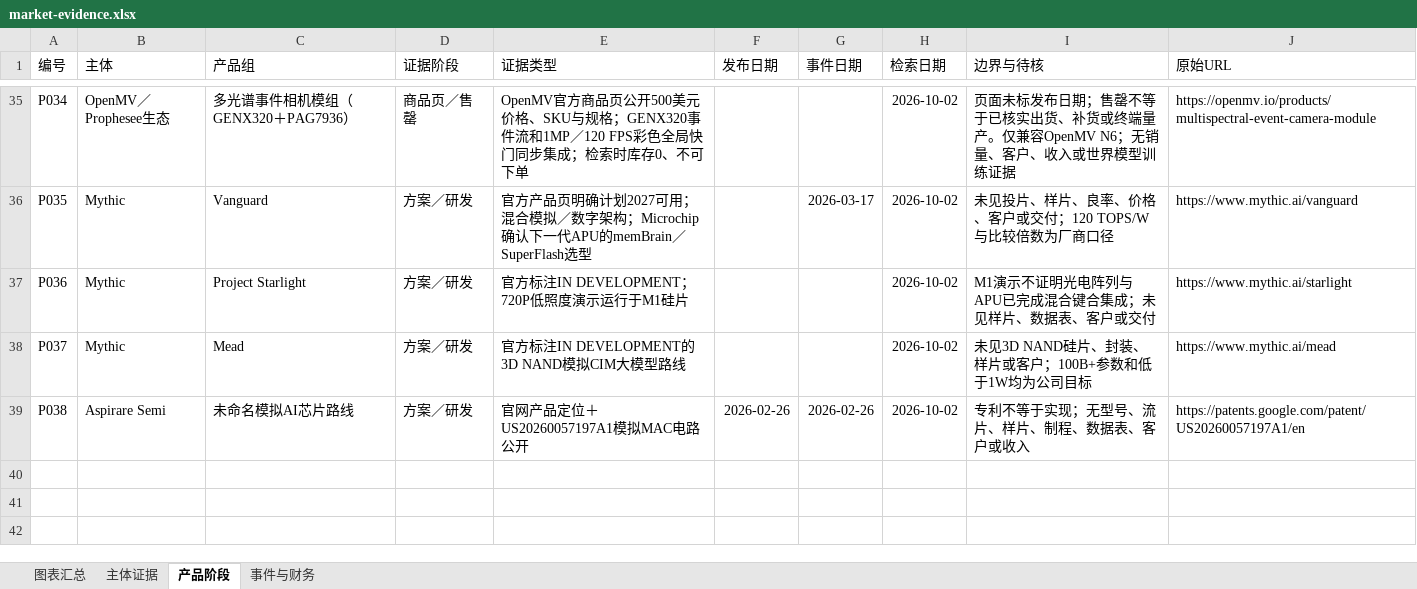
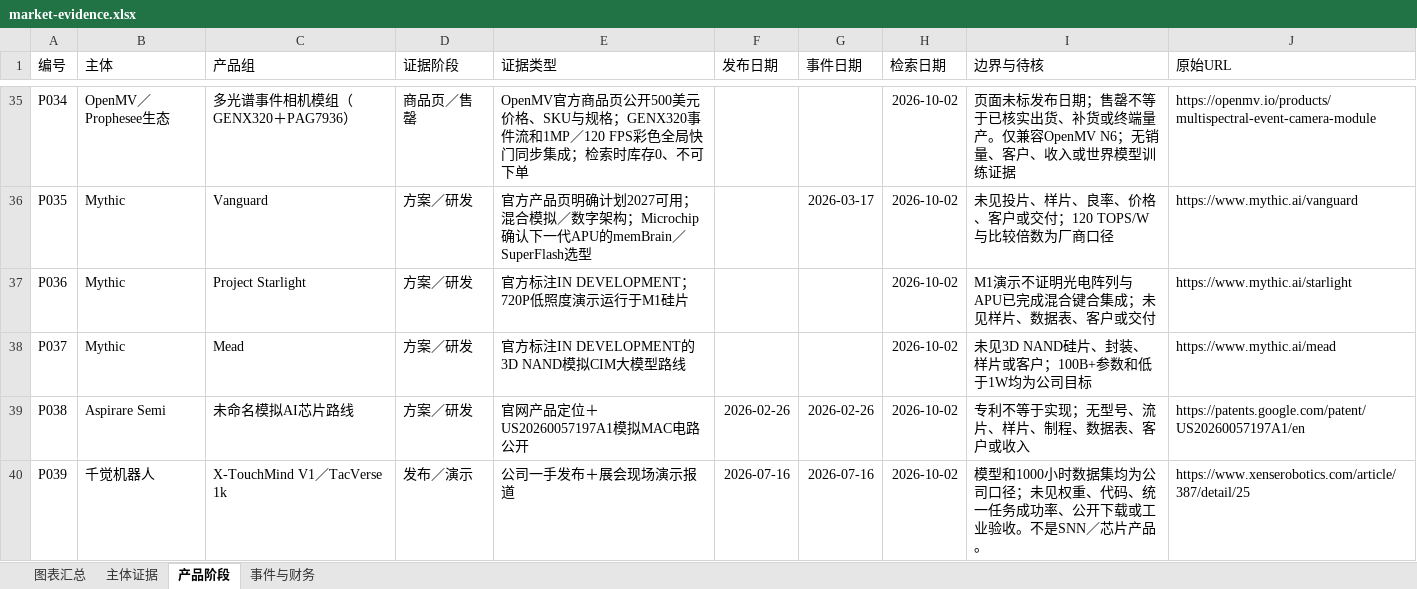
Before and after one commit to v5qqskzkhj-ship-it/neuromorphic-market-report, an Excel workbook: market-evidence.xlsx, sheet 产品阶段, drawn as a sheet; only a part is shown, gaps mark what is left out; values as stored, in another font and other column widths than the file's, no borders; table styles not drawn; the diff names each change by its address in the sheet, - before the commit and + after, or states it on an @@ line.

```diff
--- a/market-evidence.xlsx (sheet 产品阶段)
+++ b/market-evidence.xlsx (sheet 产品阶段)
+row 40: P039 | 千觉机器人 | X-TouchMind V1／TacVerse 1k | 发布／演示 | 公司一手发布＋展会现场演示报道 | 2026-07-16 | 2026-07-16 | 2026-10-02 | 模型和1000小时数据集均为公司口径；未见权重、代码、统一任务成功率、公开下载或工业验收。不是SNN／芯片产品。 | https://www.xenserobotics.com/article/387/detail/25
```
Also changed, not shown: sheet 事件与财务, sheet 主体证据, sheet 图表汇总, formulas that keep their value, charts or pictures, 8 other files.
